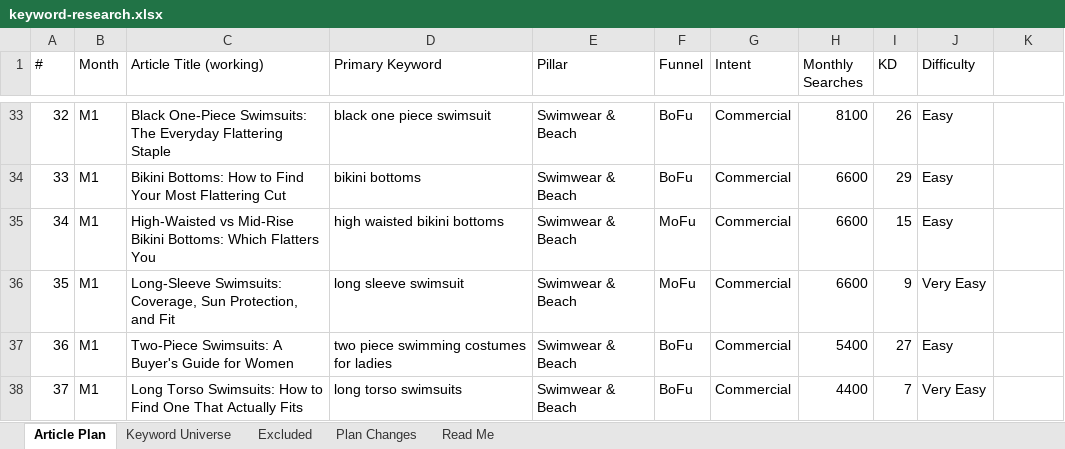
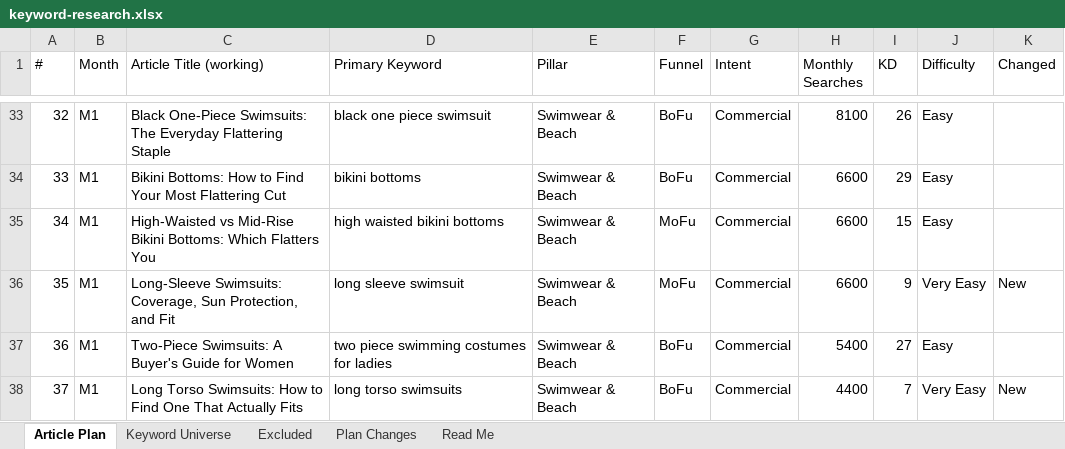
Before and after one commit to jonestj-boop/decks, an Excel workbook: decks/girlievault/keyword-research.xlsx, sheet Article Plan, drawn as a sheet; only a part is shown, gaps mark what is left out; values as stored, in another font and other column widths than the file's, no cell formats; the diff covers the shown part only; the diff names each change by its address in the sheet, - before the commit and + after, or states it on an @@ line.

```diff
--- a/decks/girlievault/keyword-research.xlsx (sheet Article Plan)
+++ b/decks/girlievault/keyword-research.xlsx (sheet Article Plan)
-K1: (empty)
+K1: Changed
-K36 (Changed): (empty)
+K36 (Changed): New
-K38 (Changed): (empty)
+K38 (Changed): New
```
Also changed, not shown: 11 edited cells elsewhere in this sheet, sheet Read Me, cell formats.
